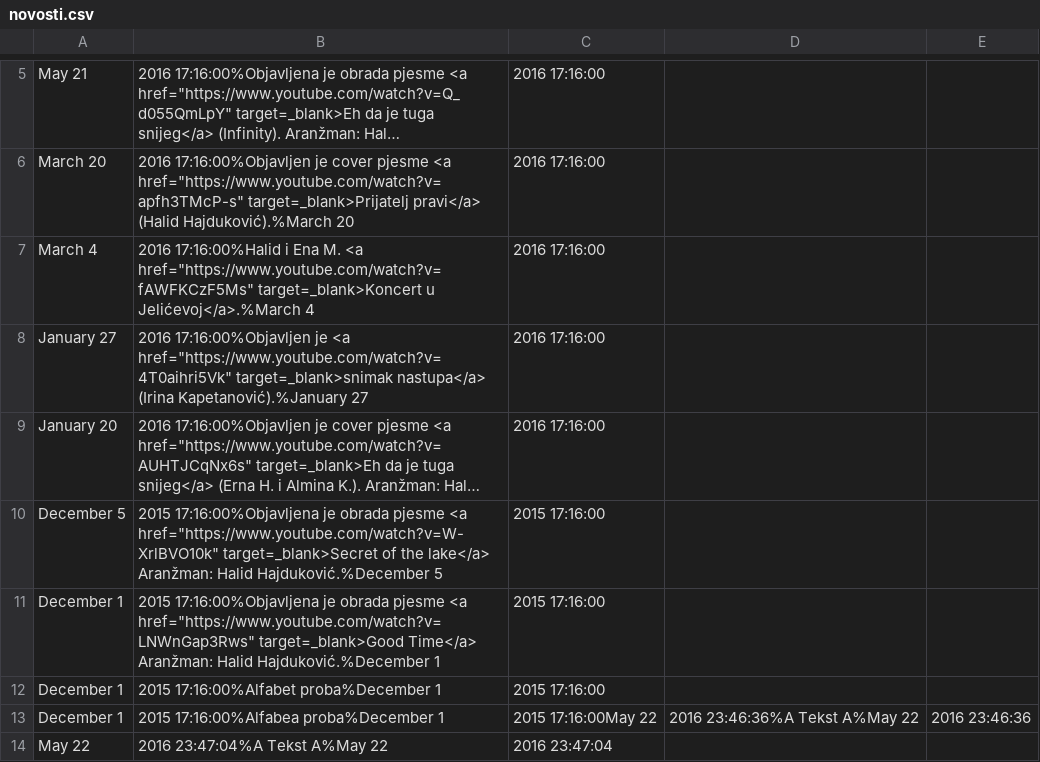
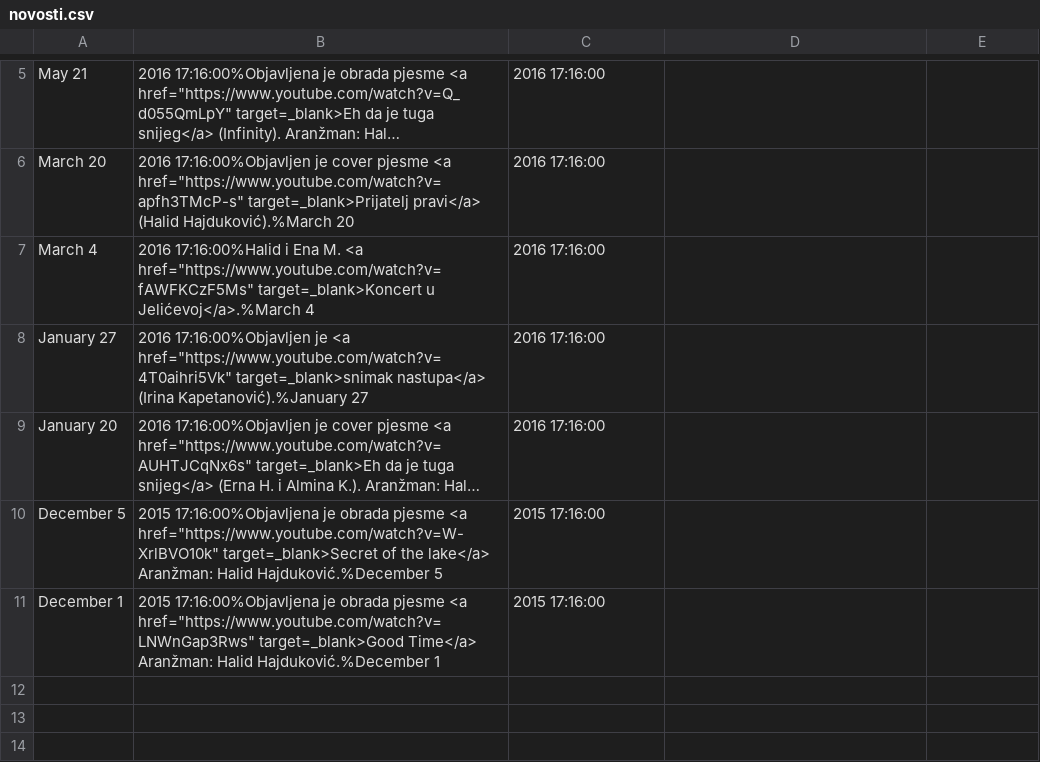
Before and after one commit to IrmaKarasoftic/MuzickiStudio, a CSV file: novosti.csv, drawn as a sheet; only a part is shown, gaps mark what is left out; long unchanged cells end in ….

```diff
--- a/novosti.csv
+++ b/novosti.csv
@@ -11,4 +11 @@ December 5, 2015 17:16:00%Objavljena je obrada pjesme <a href="https://www.youtu
 December 1, 2015 17:16:00%Objavljena je obrada pjesme <a href="https://www.youtube.com/watch?v=LNWnGap3Rws" target=_blank>Good Time</a> Aranžman: Halid Hajduković.%December 1, 2015 17:16:00
-December 1, 2015 17:16:00%Alfabet proba%December 1, 2015 17:16:00
-December 1, 2015 17:16:00%Alfabea proba%December 1, 2015 17:16:00May 22, 2016 23:46:36%A Tekst A%May 22, 2016 23:46:36
-May 22, 2016 23:47:04%A Tekst A%May 22, 2016 23:47:04
```
Also changed, not shown: 6 other files.
